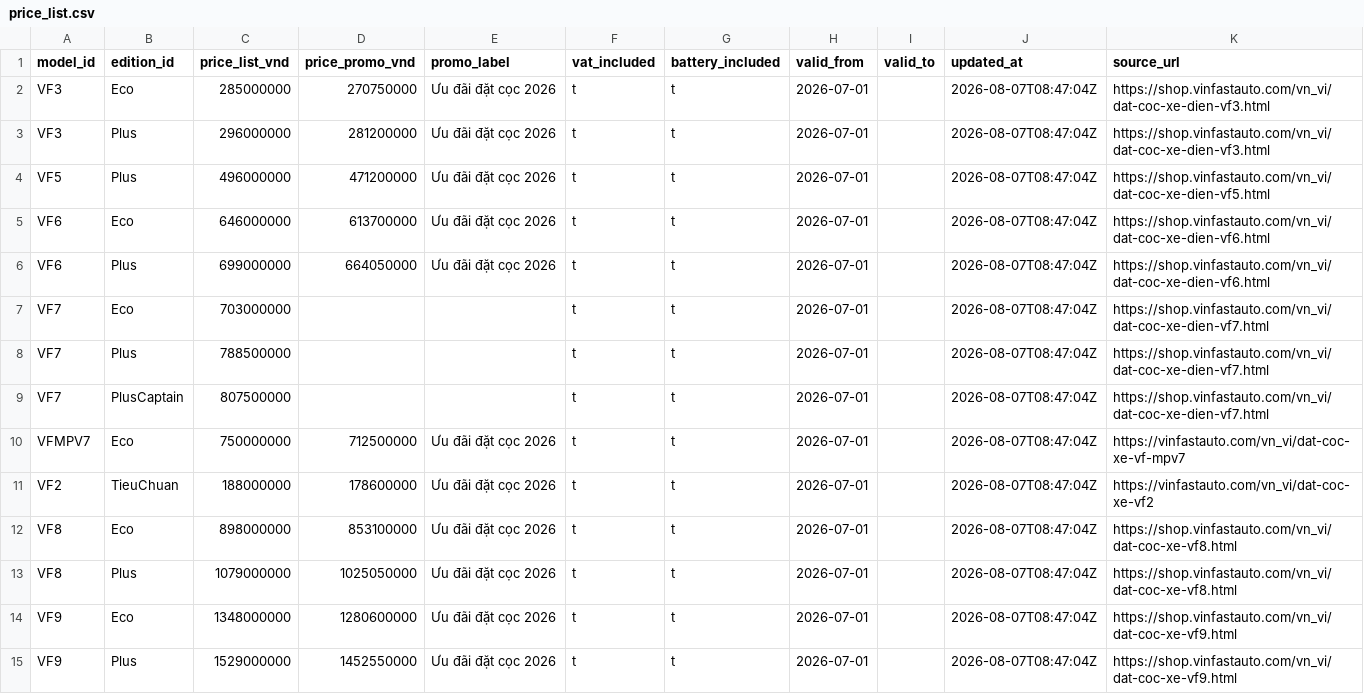
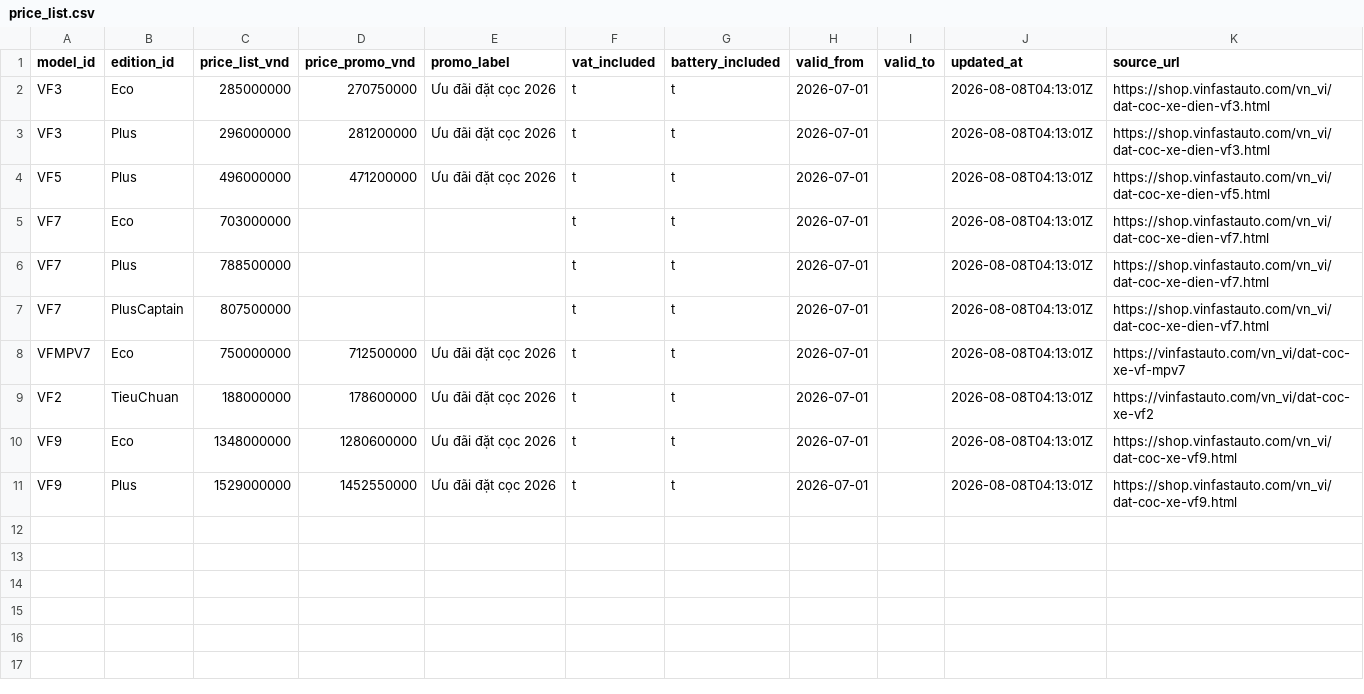
Before and after one commit to giangkh1908/Vinfast-RAG, a CSV file: data/clean/v1/postgres/price_list.csv, drawn as a sheet.

```diff
--- a/data/clean/v1/postgres/price_list.csv
+++ b/data/clean/v1/postgres/price_list.csv
@@ -1,15 +1,11 @@
 model_id|edition_id|price_list_vnd|price_promo_vnd|promo_label|vat_included|battery_included|valid_from|valid_to|updated_at|source_url
-VF3|Eco|285000000|270750000|Ưu đãi đặt cọc 2026|t|t|2026-07-01||2026-08-07T08:47:04Z|https://shop.vinfastauto.com/vn_vi/dat-coc-xe-dien-vf3.html
-VF3|Plus|296000000|281200000|Ưu đãi đặt cọc 2026|t|t|2026-07-01||2026-08-07T08:47:04Z|https://shop.vinfastauto.com/vn_vi/dat-coc-xe-dien-vf3.html
-VF5|Plus|496000000|471200000|Ưu đãi đặt cọc 2026|t|t|2026-07-01||2026-08-07T08:47:04Z|https://shop.vinfastauto.com/vn_vi/dat-coc-xe-dien-vf5.html
-VF6|Eco|646000000|613700000|Ưu đãi đặt cọc 2026|t|t|2026-07-01||2026-08-07T08:47:04Z|https://shop.vinfastauto.com/vn_vi/dat-coc-xe-dien-vf6.html
-VF6|Plus|699000000|664050000|Ưu đãi đặt cọc 2026|t|t|2026-07-01||2026-08-07T08:47:04Z|https://shop.vinfastauto.com/vn_vi/dat-coc-xe-dien-vf6.html
-VF7|Eco|703000000|||t|t|2026-07-01||2026-08-07T08:47:04Z|https://shop.vinfastauto.com/vn_vi/dat-coc-xe-dien-vf7.html
-VF7|Plus|788500000|||t|t|2026-07-01||2026-08-07T08:47:04Z|https://shop.vinfastauto.com/vn_vi/dat-coc-xe-dien-vf7.html
-VF7|PlusCaptain|807500000|||t|t|2026-07-01||2026-08-07T08:47:04Z|https://shop.vinfastauto.com/vn_vi/dat-coc-xe-dien-vf7.html
-VFMPV7|Eco|750000000|712500000|Ưu đãi đặt cọc 2026|t|t|2026-07-01||2026-08-07T08:47:04Z|https://vinfastauto.com/vn_vi/dat-coc-xe-vf-mpv7
-VF2|TieuChuan|188000000|178600000|Ưu đãi đặt cọc 2026|t|t|2026-07-01||2026-08-07T08:47:04Z|https://vinfastauto.com/vn_vi/dat-coc-xe-vf2
-VF8|Eco|898000000|853100000|Ưu đãi đặt cọc 2026|t|t|2026-07-01||2026-08-07T08:47:04Z|https://shop.vinfastauto.com/vn_vi/dat-coc-xe-vf8.html
-VF8|Plus|1079000000|1025050000|Ưu đãi đặt cọc 2026|t|t|2026-07-01||2026-08-07T08:47:04Z|https://shop.vinfastauto.com/vn_vi/dat-coc-xe-vf8.html
-VF9|Eco|1348000000|1280600000|Ưu đãi đặt cọc 2026|t|t|2026-07-01||2026-08-07T08:47:04Z|https://shop.vinfastauto.com/vn_vi/dat-coc-xe-vf9.html
-VF9|Plus|1529000000|1452550000|Ưu đãi đặt cọc 2026|t|t|2026-07-01||2026-08-07T08:47:04Z|https://shop.vinfastauto.com/vn_vi/dat-coc-xe-vf9.html
+VF3|Eco|285000000|270750000|Ưu đãi đặt cọc 2026|t|t|2026-07-01||2026-08-08T04:13:01Z|https://shop.vinfastauto.com/vn_vi/dat-coc-xe-dien-vf3.html
+VF3|Plus|296000000|281200000|Ưu đãi đặt cọc 2026|t|t|2026-07-01||2026-08-08T04:13:01Z|https://shop.vinfastauto.com/vn_vi/dat-coc-xe-dien-vf3.html
+VF5|Plus|496000000|471200000|Ưu đãi đặt cọc 2026|t|t|2026-07-01||2026-08-08T04:13:01Z|https://shop.vinfastauto.com/vn_vi/dat-coc-xe-dien-vf5.html
+VF7|Eco|703000000|||t|t|2026-07-01||2026-08-08T04:13:01Z|https://shop.vinfastauto.com/vn_vi/dat-coc-xe-dien-vf7.html
+VF7|Plus|788500000|||t|t|2026-07-01||2026-08-08T04:13:01Z|https://shop.vinfastauto.com/vn_vi/dat-coc-xe-dien-vf7.html
+VF7|PlusCaptain|807500000|||t|t|2026-07-01||2026-08-08T04:13:01Z|https://shop.vinfastauto.com/vn_vi/dat-coc-xe-dien-vf7.html
+VFMPV7|Eco|750000000|712500000|Ưu đãi đặt cọc 2026|t|t|2026-07-01||2026-08-08T04:13:01Z|https://vinfastauto.com/vn_vi/dat-coc-xe-vf-mpv7
+VF2|TieuChuan|188000000|178600000|Ưu đãi đặt cọc 2026|t|t|2026-07-01||2026-08-08T04:13:01Z|https://vinfastauto.com/vn_vi/dat-coc-xe-vf2
+VF9|Eco|1348000000|1280600000|Ưu đãi đặt cọc 2026|t|t|2026-07-01||2026-08-08T04:13:01Z|https://shop.vinfastauto.com/vn_vi/dat-coc-xe-vf9.html
+VF9|Plus|1529000000|1452550000|Ưu đãi đặt cọc 2026|t|t|2026-07-01||2026-08-08T04:13:01Z|https://shop.vinfastauto.com/vn_vi/dat-coc-xe-vf9.html
```
Also changed, not shown: data/clean/v1/postgres/edition.csv, data/clean/v1/postgres/specs.csv, 35 other files.
